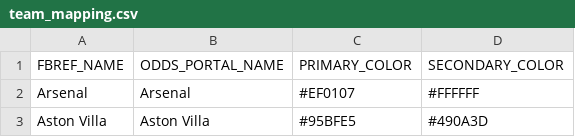
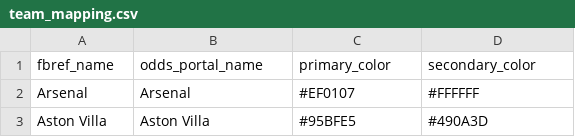
Before and after one commit to ongmk/FPL, a CSV file: fpl/src/fpl/pipelines/model_pipeline/team_mapping.csv, drawn as a sheet; only a part is shown; removed rows and columns are numbered as before the commit, all else as after; the diff names each change by its address in the sheet, - before the commit and + after, or states it on an @@ line.

```diff
--- a/fpl/src/fpl/pipelines/model_pipeline/team_mapping.csv
+++ b/fpl/src/fpl/pipelines/model_pipeline/team_mapping.csv
-row 1: FBREF_NAME | ODDS_PORTAL_NAME | PRIMARY_COLOR | SECONDARY_COLOR
+row 1: fbref_name | odds_portal_name | primary_color | secondary_color
```
Also changed, not shown: 16 other files.
